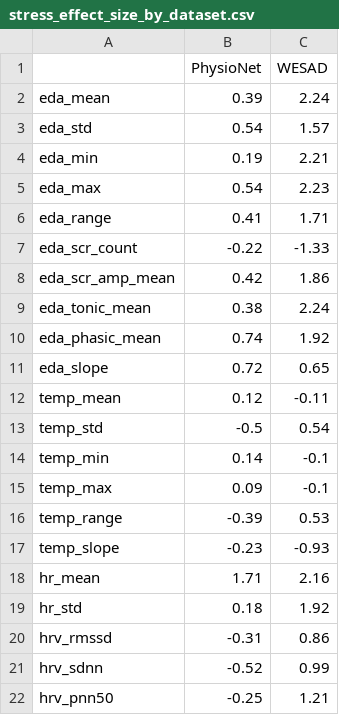
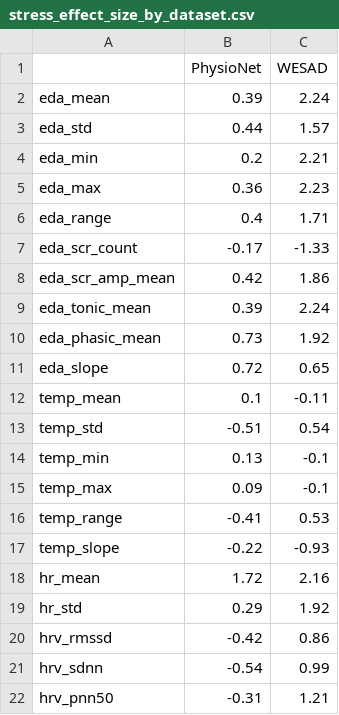
Before and after one commit to ALVAROI12/smartwatch-stress-detection, a CSV file: outputs/tables/jbhi_v2/stress_effect_size_by_dataset.csv, drawn as a sheet.

```diff
--- a/outputs/tables/jbhi_v2/stress_effect_size_by_dataset.csv
+++ b/outputs/tables/jbhi_v2/stress_effect_size_by_dataset.csv
@@ -2,21 +2,21 @@
 eda_mean,0.39,2.24
-eda_std,0.54,1.57
-eda_min,0.19,2.21
-eda_max,0.54,2.23
-eda_range,0.41,1.71
-eda_scr_count,-0.22,-1.33
+eda_std,0.44,1.57
+eda_min,0.2,2.21
+eda_max,0.36,2.23
+eda_range,0.4,1.71
+eda_scr_count,-0.17,-1.33
 eda_scr_amp_mean,0.42,1.86
-eda_tonic_mean,0.38,2.24
-eda_phasic_mean,0.74,1.92
+eda_tonic_mean,0.39,2.24
+eda_phasic_mean,0.73,1.92
 eda_slope,0.72,0.65
-temp_mean,0.12,-0.11
-temp_std,-0.5,0.54
-temp_min,0.14,-0.1
+temp_mean,0.1,-0.11
+temp_std,-0.51,0.54
+temp_min,0.13,-0.1
 temp_max,0.09,-0.1
-temp_range,-0.39,0.53
-temp_slope,-0.23,-0.93
-hr_mean,1.71,2.16
-hr_std,0.18,1.92
-hrv_rmssd,-0.31,0.86
-hrv_sdnn,-0.52,0.99
-hrv_pnn50,-0.25,1.21
+temp_range,-0.41,0.53
+temp_slope,-0.22,-0.93
+hr_mean,1.72,2.16
+hr_std,0.29,1.92
+hrv_rmssd,-0.42,0.86
+hrv_sdnn,-0.54,0.99
+hrv_pnn50,-0.31,1.21
```
Also changed, not shown: outputs/tables/jbhi_v2/leave_one_dataset_out_per_split.csv, outputs/tables/jbhi_v2/normalisation_probe.csv, 15 other files.
